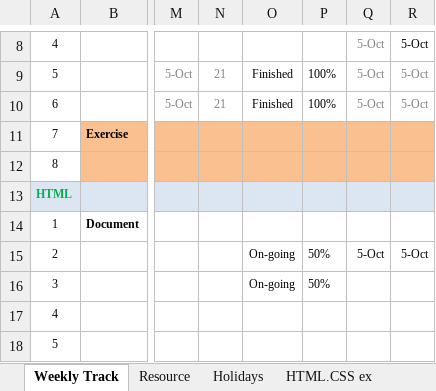
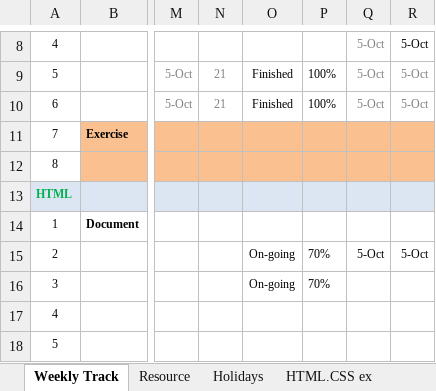
Before and after one commit to ThiDang-git/hello-world, an Excel workbook: schedule/【SelfTraining】【Schedule】GitHtmlCssReact_v0.2.xlsm, sheet Weekly Track, drawn as a sheet; only a part is shown, gaps mark what is left out; values as stored, in another font and other column widths than the file's, no borders; conditional formats not drawn; the diff names each change by its address in the sheet, - before the commit and + after, or states it on an @@ line.

Commit message:
[ThiDTK] update schedule 8/10/2020(PM)

```diff
--- a/schedule/【SelfTraining】【Schedule】GitHtmlCssReact_v0.2.xlsm (sheet Weekly Track)
+++ b/schedule/【SelfTraining】【Schedule】GitHtmlCssReact_v0.2.xlsm (sheet Weekly Track)
-P15:P16: 50%
+P15:P16: 70%
```
